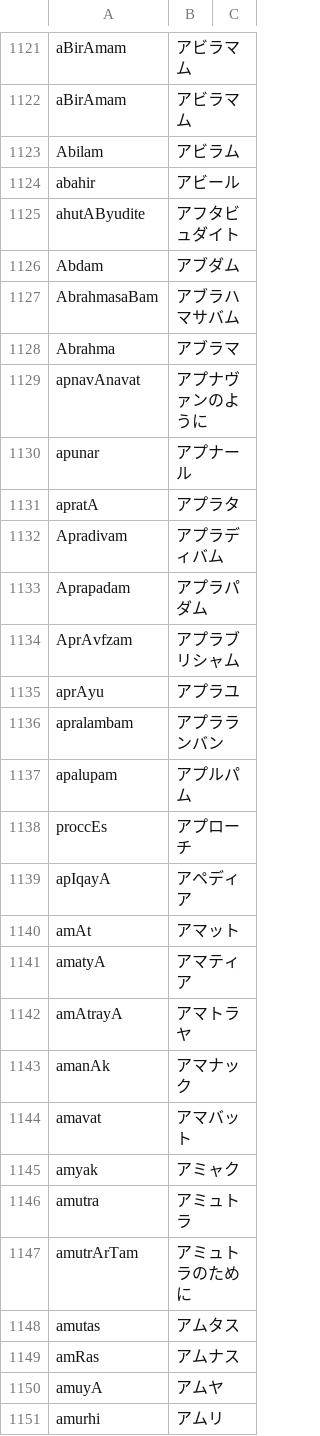
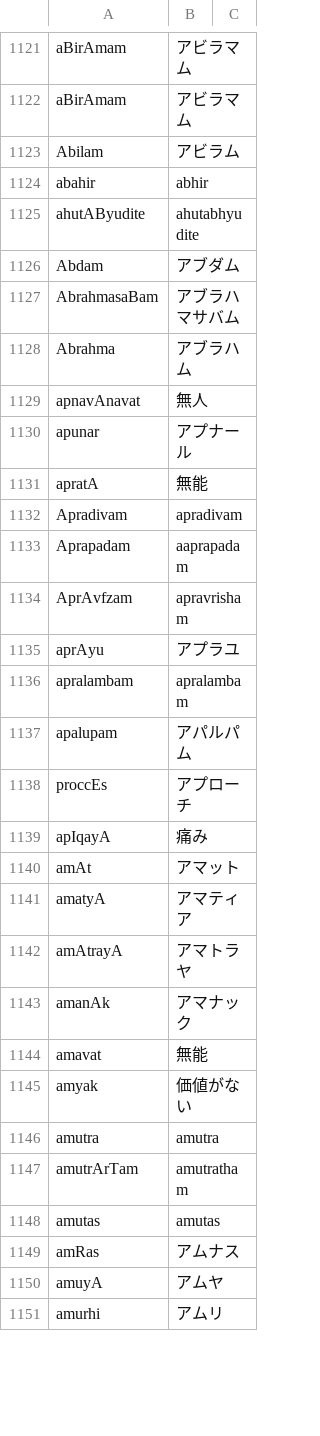
Before and after one commit to Anarcho-Hacktivist-JP/indoeuropean_dictionary, a CSV file: 起動方法・参考サイト/adverb_stem.csv, drawn as a sheet; only a part is shown, gaps mark what is left out; the diff covers the shown part only.

```diff
--- a/起動方法・参考サイト/adverb_stem.csv
+++ b/起動方法・参考サイト/adverb_stem.csv
@@ -1123,18 +1123,18 @@ aBirAmam,アビラマム,
 Abilam,アビラム,
-abahir,アビール,
-ahutAByudite,アフタビュダイト,
+abahir,abhir,
+ahutAByudite,ahutabhyudite,
 Abdam,アブダム,
 AbrahmasaBam,アブラハマサバム,
-Abrahma,アブラマ,
-apnavAnavat,アプナヴァンのように,
+Abrahma,アブラハム,
+apnavAnavat,無人,
 apunar,アプナール,
-apratA,アプラタ,
-Apradivam,アプラディバム,
-Aprapadam,アプラパダム,
-AprAvfzam,アプラブリシャム,
+apratA,無能,
+Apradivam,apradivam,
+Aprapadam,aaprapadam,
+AprAvfzam,apravrisham,
 aprAyu,アプラユ,
-apralambam,アプラランバン,
-apalupam,アプルパム,
+apralambam,apralambam,
+apalupam,アパルパム,
 proccEs,アプローチ,
-apIqayA,アペディア,
+apIqayA,痛み,
 amAt,アマット,
@@ -1143,7 +1143,7 @@ amAtrayA,アマトラヤ,
 amanAk,アマナック,
-amavat,アマバット,
-amyak,アミャク,
-amutra,アミュトラ,
-amutrArTam,アミュトラのために,
-amutas,アムタス,
+amavat,無能,
+amyak,価値がない,
+amutra,amutra,
+amutrArTam,amutratham,
+amutas,amutas,
 amRas,アムナス,
```
Also changed, not shown: 52 edited cells elsewhere in this file, 21 other files.
